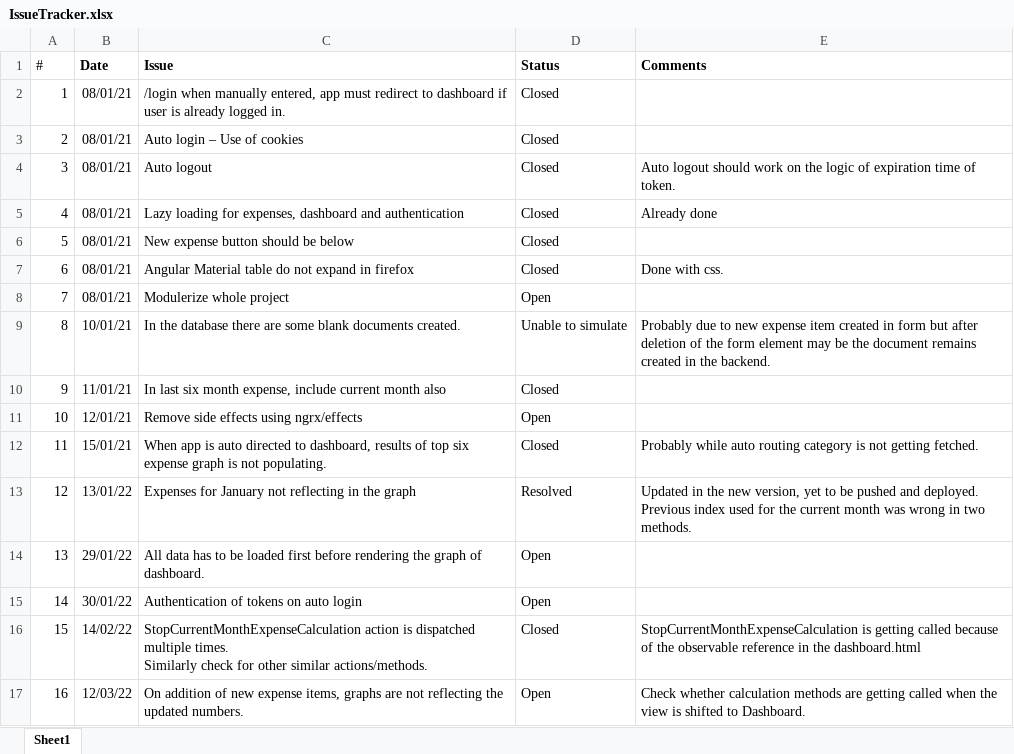
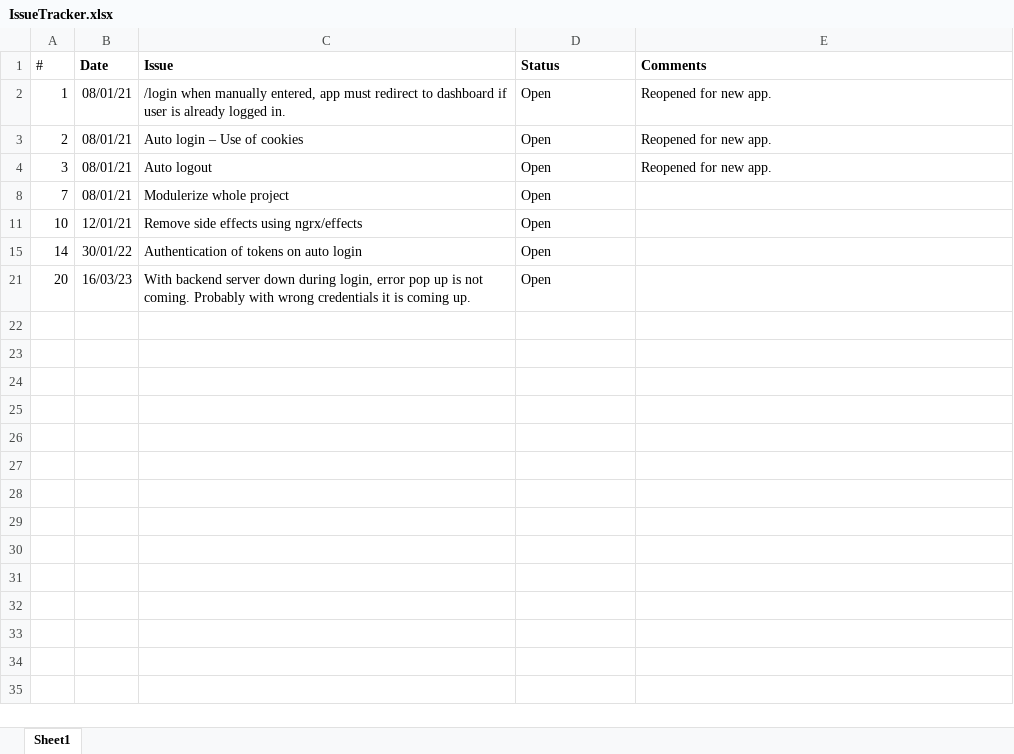
Before and after one commit to nilanjanpal/ExpenseTracker, an Excel workbook: IssueTracker.xlsx, sheet Sheet1, drawn as a sheet; values as stored, in another font and other column widths than the file's, no borders; charts and pictures not drawn; removed rows and columns are numbered as before the commit, all else as after; ↵ is a line break in a cell; the diff names each change by its address in the sheet, - before the commit and + after, or states it on an @@ line.

```diff
--- a/IssueTracker.xlsx (sheet Sheet1)
+++ b/IssueTracker.xlsx (sheet Sheet1)
-D2:D4 (Status): Closed
+D2:D4 (Status): Open
-E2:E3 (Comments): (empty)
+E2:E3 (Comments): Reopened for new app.
-E4 (Comments): Auto logout should work on the logic of expiration time of token.
+E4 (Comments): Reopened for new app.
@@ row 5 hidden: 4 | 08/01/21 | Lazy loading for expenses, dashboard and authentication | Closed | Already done @@
@@ row 6 hidden: 5 | 08/01/21 | New expense button should be below | Closed @@
@@ row 7 hidden: 6 | 08/01/21 | Angular Material table do not expand in firefox | Closed | Done with css. @@
@@ row 9 hidden: 8 | 10/01/21 | In the database there are some blank documents created. | Unable to simulate | Probably due to new expense item created in form but after deletion of the form element may be the document remains created in the backend. @@
@@ row 10 hidden: 9 | 11/01/21 | In last six month expense, include current month also | Closed @@
@@ row 12 hidden: 11 | 15/01/21 | When app is auto directed to dashboard, results of top six expense graph is not populating. | Closed | Probably while auto routing category is not getting fetched. @@
-row 13: 12 | 13/01/22 | Expenses for January not reflecting in the graph | Resolved | Updated in the new version, yet to be pushed and deployed. ↵ Previous index used for the current month was wrong in two methods.
-row 14: 13 | 29/01/22 | All data has to be loaded first before rendering the graph of dashboard. | Open
@@ row 16 hidden: 15 | 14/02/22 | StopCurrentMonthExpenseCalculation action is dispatched multiple times. ↵ Similarly check for other similar actions/methods. | Closed | StopCurrentMonthExpenseCalculation is getting called because of the observable reference in the dashboard.html @@
-row 17: 16 | 12/03/22 | On addition of new expense items, graphs are not reflecting the updated numbers. | Open | Check whether calculation methods are getting called when the view is shifted to Dashboard.
+row 21: 20 | 16/03/23 | With backend server down during login, error pop up is not coming. Probably with wrong credentials it is coming up. | Open
```
Also changed, not shown: hidden cells, charts or pictures, Requirements.xlsx, 3 other files.
